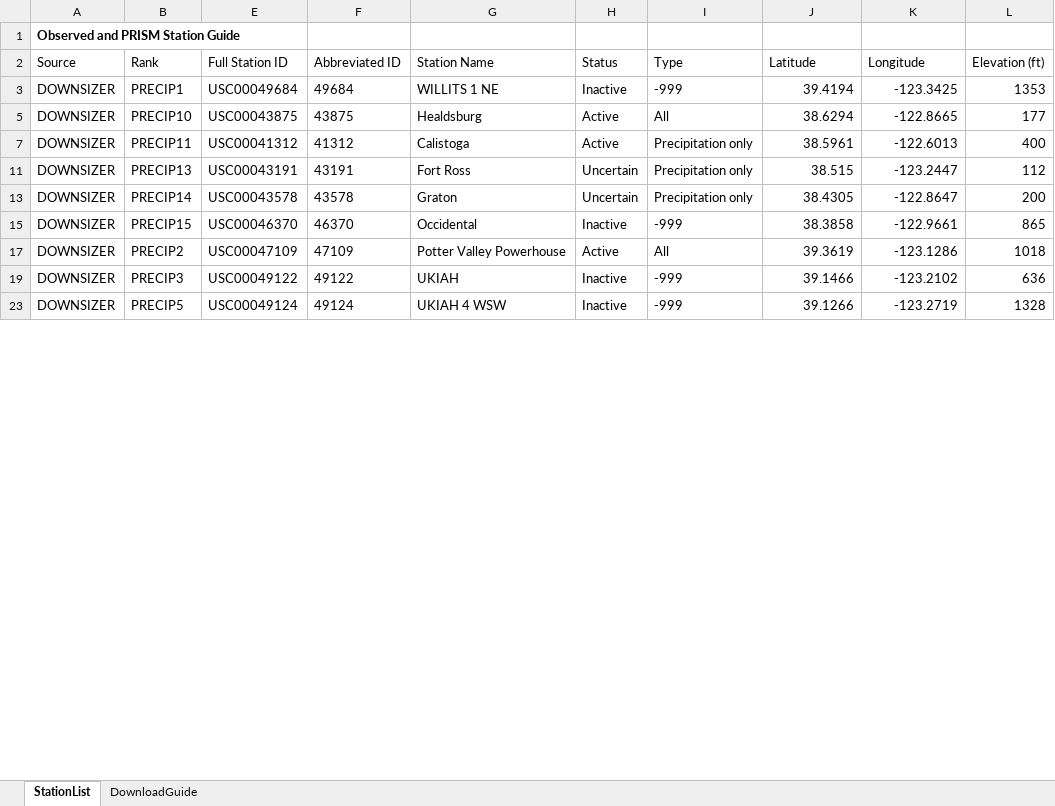
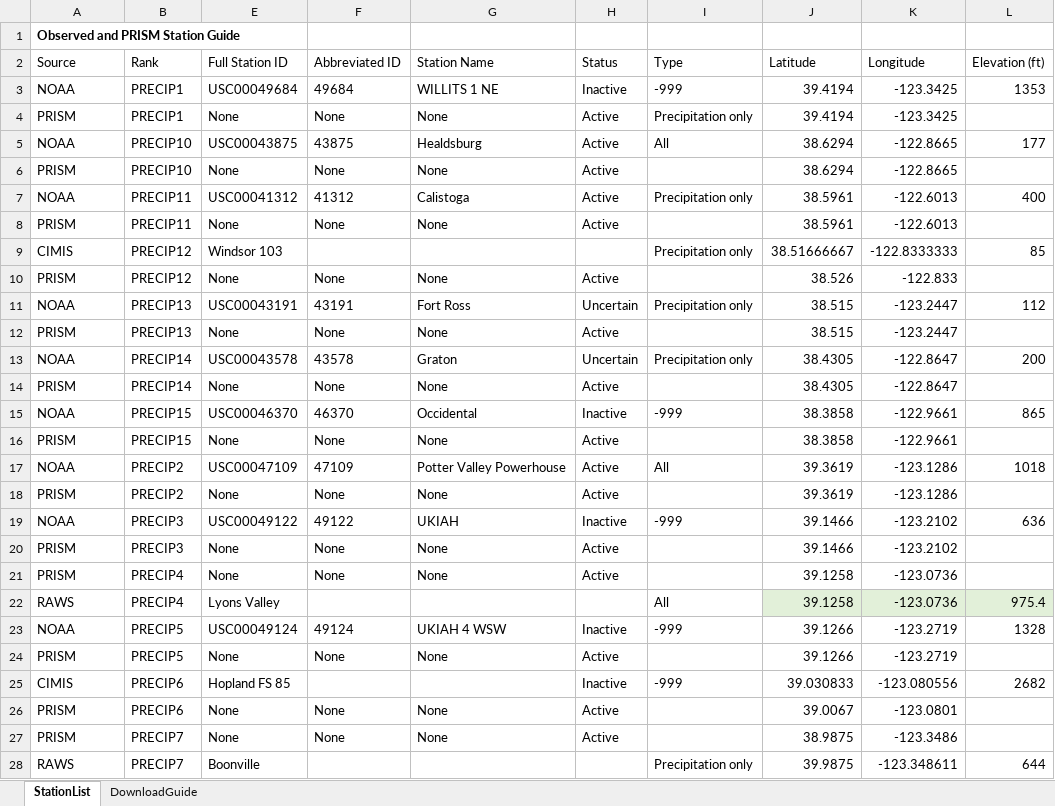
Before and after one commit to CAWaterBoardDataCenter/DWRAT_DataScraping, an Excel workbook: Supply/InputData/RR_PRMS_StationList (2023-09-05).xlsx, sheet StationList, drawn as a sheet; only a part is shown; values as stored, in another font and other column widths than the file's, no borders; table styles not drawn; the diff covers the shown part only; the diff names each change by its address in the sheet, - before the commit and + after, or states it on an @@ line.

Commit message:
Wrote a procedure for NOAA_Processor.R that is specific to the NOAA dataset (and independent of the Downsizer dataset)

```diff
--- a/Supply/InputData/RR_PRMS_StationList (2023-09-05).xlsx (sheet StationList)
+++ b/Supply/InputData/RR_PRMS_StationList (2023-09-05).xlsx (sheet StationList)
-A3 (Source): DOWNSIZER
+A3 (Source): NOAA
@@ row 4 unhidden: PRISM | PRECIP1 | None | None | None | Active | Precipitation only | 39.4194 | -123.3425 @@
-A5 (Source): DOWNSIZER
+A5 (Source): NOAA
@@ row 6 unhidden: PRISM | PRECIP10 | None | None | None | Active |  | 38.6294 | -122.8665 @@
-A7 (Source): DOWNSIZER
+A7 (Source): NOAA
@@ row 8 unhidden: PRISM | PRECIP11 | None | None | None | Active |  | 38.5961 | -122.6013 @@
@@ row 9 unhidden: CIMIS | PRECIP12 | Windsor 103 |  |  |  | Precipitation only | 38.51666667 | -122.8333333 | 85 @@
@@ row 10 unhidden: PRISM | PRECIP12 | None | None | None | Active |  | 38.526 | -122.833 @@
-A11 (Source): DOWNSIZER
+A11 (Source): NOAA
@@ row 12 unhidden: PRISM | PRECIP13 | None | None | None | Active |  | 38.515 | -123.2447 @@
-A13 (Source): DOWNSIZER
+A13 (Source): NOAA
@@ row 14 unhidden: PRISM | PRECIP14 | None | None | None | Active |  | 38.4305 | -122.8647 @@
-A15 (Source): DOWNSIZER
+A15 (Source): NOAA
@@ row 16 unhidden: PRISM | PRECIP15 | None | None | None | Active |  | 38.3858 | -122.9661 @@
-A17 (Source): DOWNSIZER
+A17 (Source): NOAA
@@ row 18 unhidden: PRISM | PRECIP2 | None | None | None | Active |  | 39.3619 | -123.1286 @@
-A19 (Source): DOWNSIZER
+A19 (Source): NOAA
@@ row 20 unhidden: PRISM | PRECIP3 | None | None | None | Active |  | 39.1466 | -123.2102 @@
@@ row 21 unhidden: PRISM | PRECIP4 | None | None | None | Active |  | 39.1258 | -123.0736 @@
@@ row 22 unhidden: RAWS | PRECIP4 | Lyons Valley |  |  |  | All | 39.1258 | -123.0736 | 975.4 @@
-A23 (Source): DOWNSIZER
+A23 (Source): NOAA
@@ row 24 unhidden: PRISM | PRECIP5 | None | None | None | Active |  | 39.1266 | -123.2719 @@
@@ row 25 unhidden: CIMIS | PRECIP6 | Hopland FS 85 |  |  | Inactive | -999 | 39.030833 | -123.080556 | 2682 @@
@@ row 26 unhidden: PRISM | PRECIP6 | None | None | None | Active |  | 39.0067 | -123.0801 @@
@@ row 27 unhidden: PRISM | PRECIP7 | None | None | None | Active |  | 38.9875 | -123.3486 @@
@@ row 28 unhidden: RAWS | PRECIP7 | Boonville |  |  |  | Precipitation only | 39.9875 | -123.348611 | 644 @@
```
Also changed, not shown: 29 hidden or unhidden rows and 7 edited cells elsewhere in this sheet, hidden cells, 7 other files.
